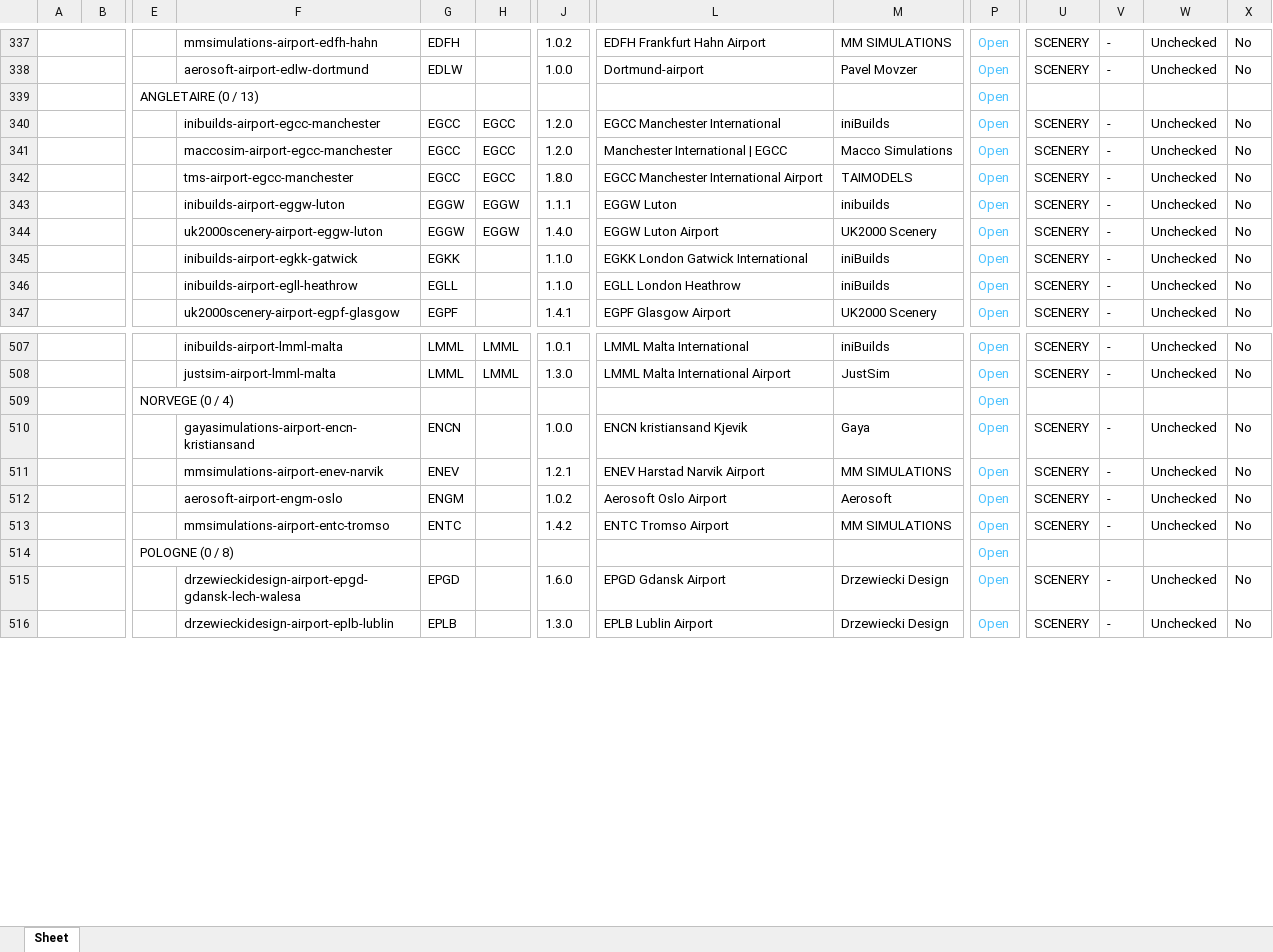
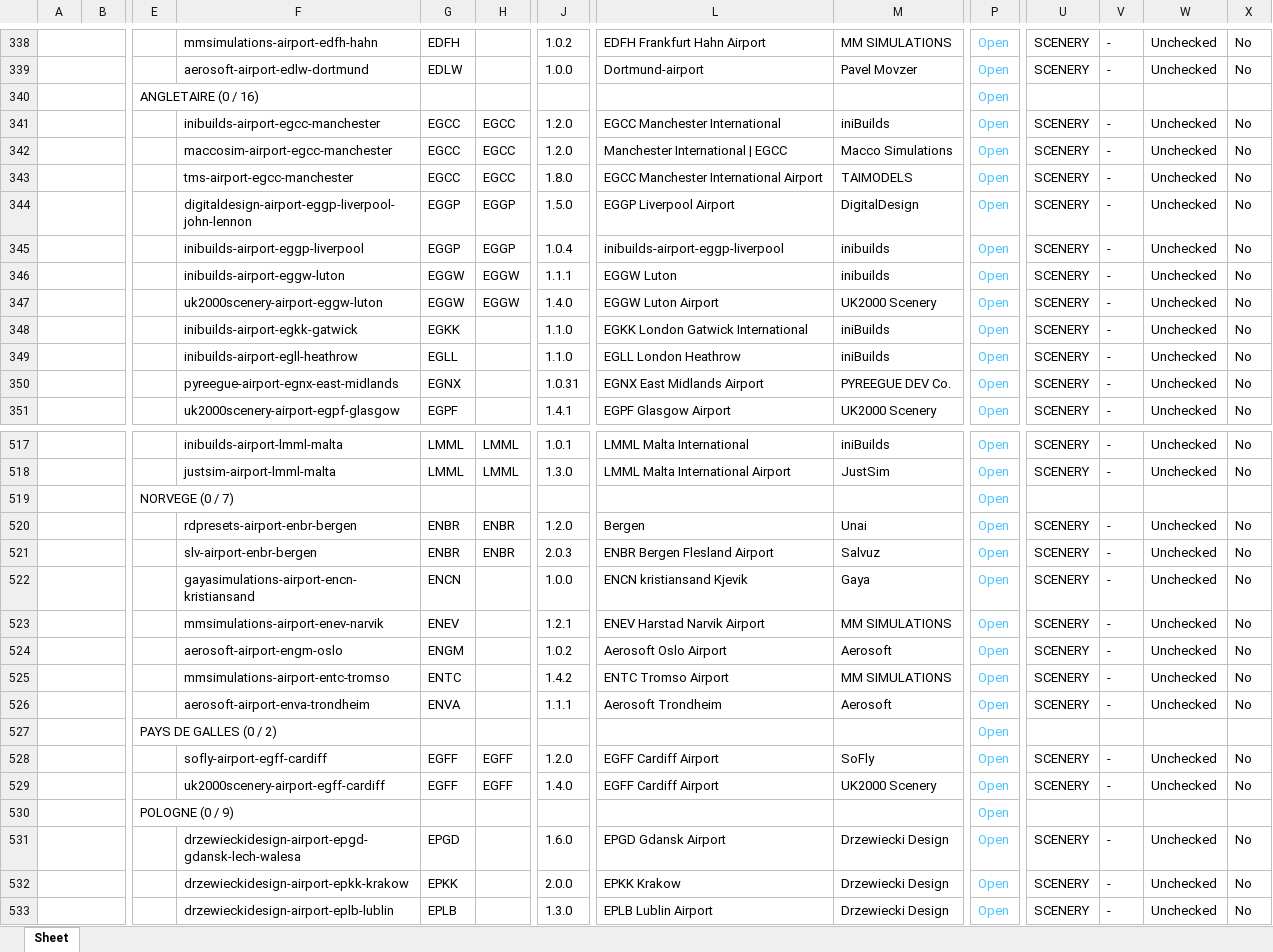
Before and after one commit to Matthisfr/journal-msfs, an Excel workbook: data/airports/Export APT 4.xlsx, sheet Sheet, drawn as a sheet; only a part is shown, gaps mark what is left out; values as stored, in another font and other column widths than the file's, no borders; charts and pictures not drawn; addresses are those after the commit; rows hold the shown columns only; the diff covers the shown part only; the diff names each change by its address in the sheet, - before the commit and + after, or states it on an @@ line.

Commit message:
Ajouter 14 scenes et les dependances UK2000
Export complet du 6 novembre 2026 : 487 scenes, 419 identifiants distincts. Import de 14 scenes pour 11 aeroports, codes verifies. Bibliotheque UK2000 1.2.4 ajoutee et associee a Cardiff, Luton, Glasgow et Prestwick. 90 liens controles, test activation Cardiff reussi et selection initiale restauree.

```diff
--- a/data/airports/Export APT 4.xlsx (sheet Sheet)
+++ b/data/airports/Export APT 4.xlsx (sheet Sheet)
-E340: ANGLETAIRE (0 / 13)
+E340: ANGLETAIRE (0 / 16)
+row 344:  |  |  | digitaldesign-airport-eggp-liverpool-john-lennon | EGGP | EGGP | 1.5.0 | EGGP Liverpool Airport | DigitalDesign | Open | SCENERY | - | Unchecked | No
+row 345:  |  |  | inibuilds-airport-eggp-liverpool | EGGP | EGGP | 1.0.4 | inibuilds-airport-eggp-liverpool | inibuilds | Open | SCENERY | - | Unchecked | No
+row 350:  |  |  | pyreegue-airport-egnx-east-midlands | EGNX |  | 1.0.31 | EGNX East Midlands Airport | PYREEGUE DEV Co. | Open | SCENERY | - | Unchecked | No
-E519: NORVEGE (0 / 4)
+E519: NORVEGE (0 / 7)
+row 520:  |  |  | rdpresets-airport-enbr-bergen | ENBR | ENBR | 1.2.0 | Bergen | Unai | Open | SCENERY | - | Unchecked | No
+row 521:  |  |  | slv-airport-enbr-bergen | ENBR | ENBR | 2.0.3 | ENBR Bergen Flesland Airport | Salvuz | Open | SCENERY | - | Unchecked | No
+row 526:  |  |  | aerosoft-airport-enva-trondheim | ENVA |  | 1.1.1 | Aerosoft Trondheim | Aerosoft | Open | SCENERY | - | Unchecked | No
+row 527:  |  | PAYS DE GALLES (0 / 2) |  |  |  |  |  |  | Open
+row 528:  |  |  | sofly-airport-egff-cardiff | EGFF | EGFF | 1.2.0 | EGFF Cardiff Airport | SoFly | Open | SCENERY | - | Unchecked | No
+row 529:  |  |  | uk2000scenery-airport-egff-cardiff | EGFF | EGFF | 1.4.0 | EGFF Cardiff Airport | UK2000 Scenery | Open | SCENERY | - | Unchecked | No
-E530: POLOGNE (0 / 8)
+E530: POLOGNE (0 / 9)
+row 532:  |  |  | drzewieckidesign-airport-epkk-krakow | EPKK |  | 2.0.0 | EPKK Krakow | Drzewiecki Design | Open | SCENERY | - | Unchecked | No
```
Also changed, not shown: 9 added rows and 9 edited cells elsewhere in this sheet, charts or pictures.
